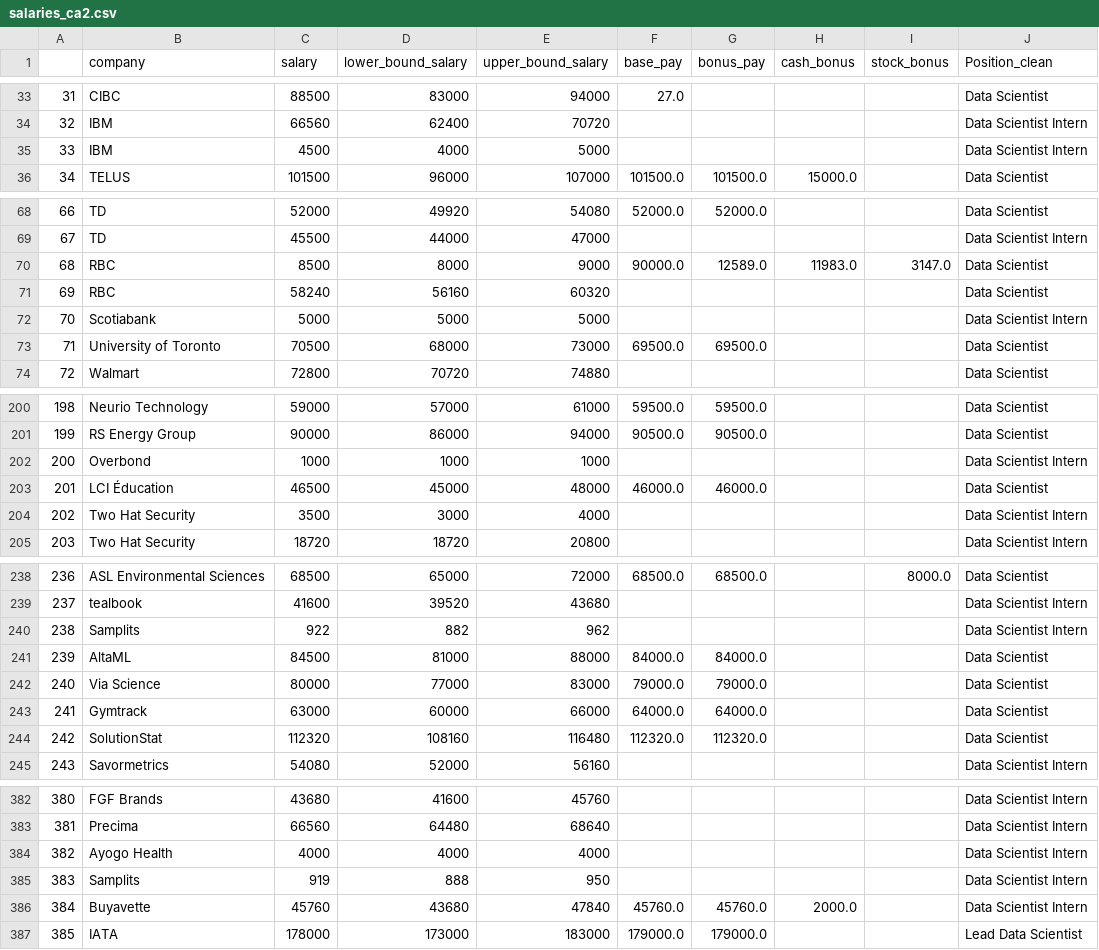
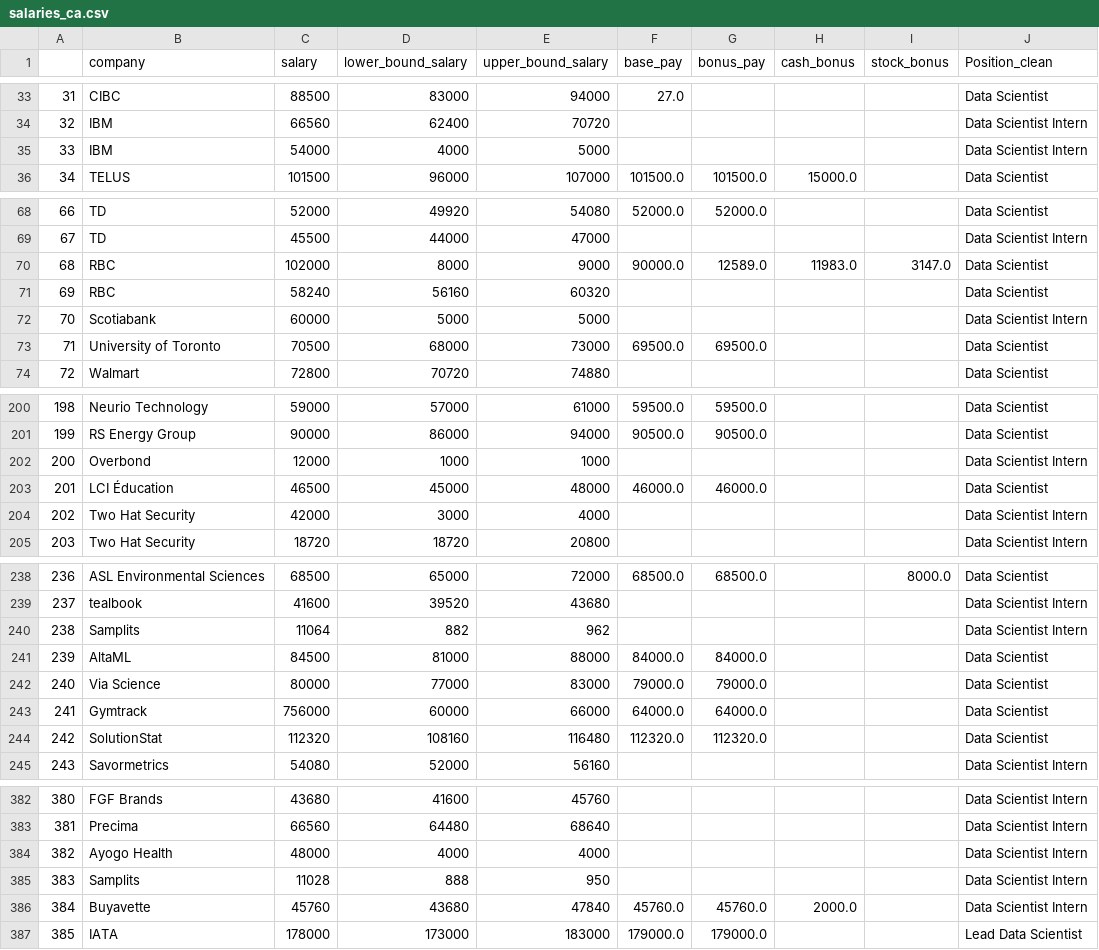
Before and after one commit to sashananda/sta_project_1, a CSV file: data/clean_data/salaries_ca.csv (was data/clean_data/salaries_ca2.csv), drawn as a sheet; only a part is shown, gaps mark what is left out; the diff covers the shown part only.

```diff
--- a/data/clean_data/salaries_ca2.csv
+++ b/data/clean_data/salaries_ca.csv
@@ -34,3 +34,3 @@
 32,IBM,66560,62400,70720,,,,,Data Scientist Intern
-33,IBM,4500,4000,5000,,,,,Data Scientist Intern
+33,IBM,54000,4000,5000,,,,,Data Scientist Intern
 34,TELUS,101500,96000,107000,101500.0,101500.0,15000.0,,Data Scientist
@@ -69,5 +69,5 @@
 67,TD,45500,44000,47000,,,,,Data Scientist Intern
-68,RBC,8500,8000,9000,90000.0,12589.0,11983.0,3147.0,Data Scientist
+68,RBC,102000,8000,9000,90000.0,12589.0,11983.0,3147.0,Data Scientist
 69,RBC,58240,56160,60320,,,,,Data Scientist
-70,Scotiabank,5000,5000,5000,,,,,Data Scientist Intern
+70,Scotiabank,60000,5000,5000,,,,,Data Scientist Intern
 71,University of Toronto,70500,68000,73000,69500.0,69500.0,,,Data Scientist
@@ -201,5 +201,5 @@
 199,RS Energy Group,90000,86000,94000,90500.0,90500.0,,,Data Scientist
-200,Overbond,1000,1000,1000,,,,,Data Scientist Intern
+200,Overbond,12000,1000,1000,,,,,Data Scientist Intern
 201,LCI Éducation,46500,45000,48000,46000.0,46000.0,,,Data Scientist
-202,Two Hat Security,3500,3000,4000,,,,,Data Scientist Intern
+202,Two Hat Security,42000,3000,4000,,,,,Data Scientist Intern
 203,Two Hat Security,18720,18720,20800,,,,,Data Scientist Intern
@@ -239,6 +239,6 @@
 237,tealbook,41600,39520,43680,,,,,Data Scientist Intern
-238,Samplits,922,882,962,,,,,Data Scientist Intern
+238,Samplits,11064,882,962,,,,,Data Scientist Intern
 239,AltaML,84500,81000,88000,84000.0,84000.0,,,Data Scientist
 240,Via Science,80000,77000,83000,79000.0,79000.0,,,Data Scientist
-241,Gymtrack,63000,60000,66000,64000.0,64000.0,,,Data Scientist
+241,Gymtrack,756000,60000,66000,64000.0,64000.0,,,Data Scientist
 242,SolutionStat,112320,108160,116480,112320.0,112320.0,,,Data Scientist
@@ -383,4 +383,4 @@
 381,Precima,66560,64480,68640,,,,,Data Scientist Intern
-382,Ayogo Health,4000,4000,4000,,,,,Data Scientist Intern
-383,Samplits,919,888,950,,,,,Data Scientist Intern
+382,Ayogo Health,48000,4000,4000,,,,,Data Scientist Intern
+383,Samplits,11028,888,950,,,,,Data Scientist Intern
 384,Buyavette,45760,43680,47840,45760.0,45760.0,2000.0,,Data Scientist Intern
```
Also changed, not shown: 17 edited cells elsewhere in this file, data/clean_data/salaries_us.csv, 4 other files.
